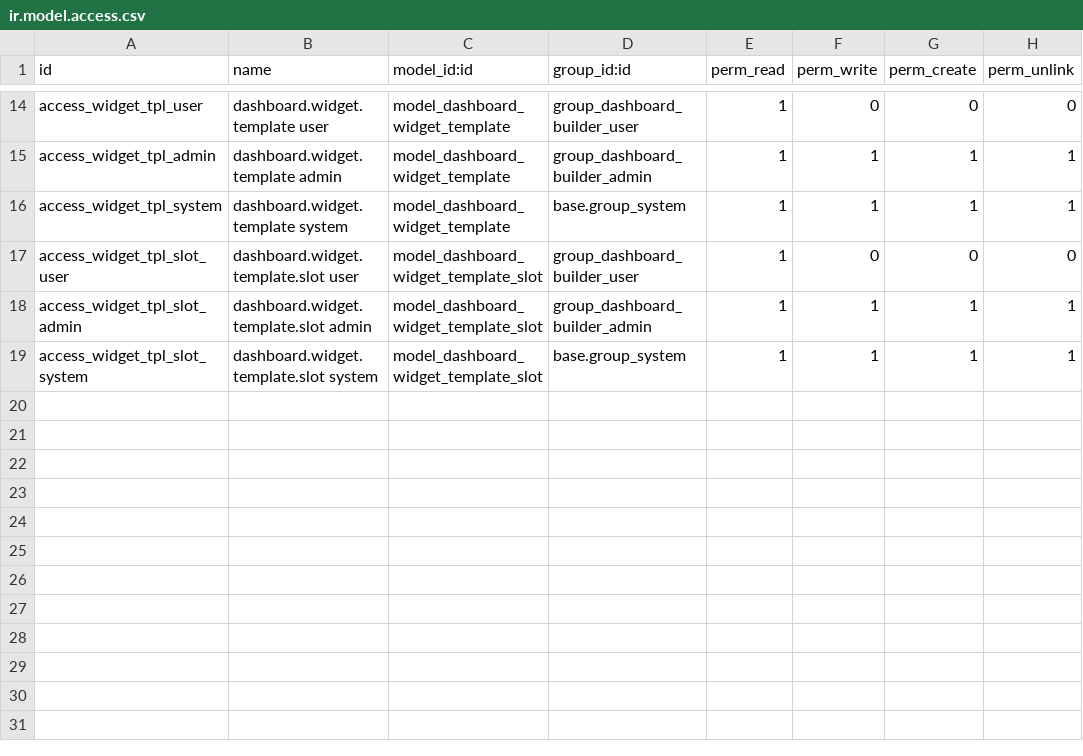
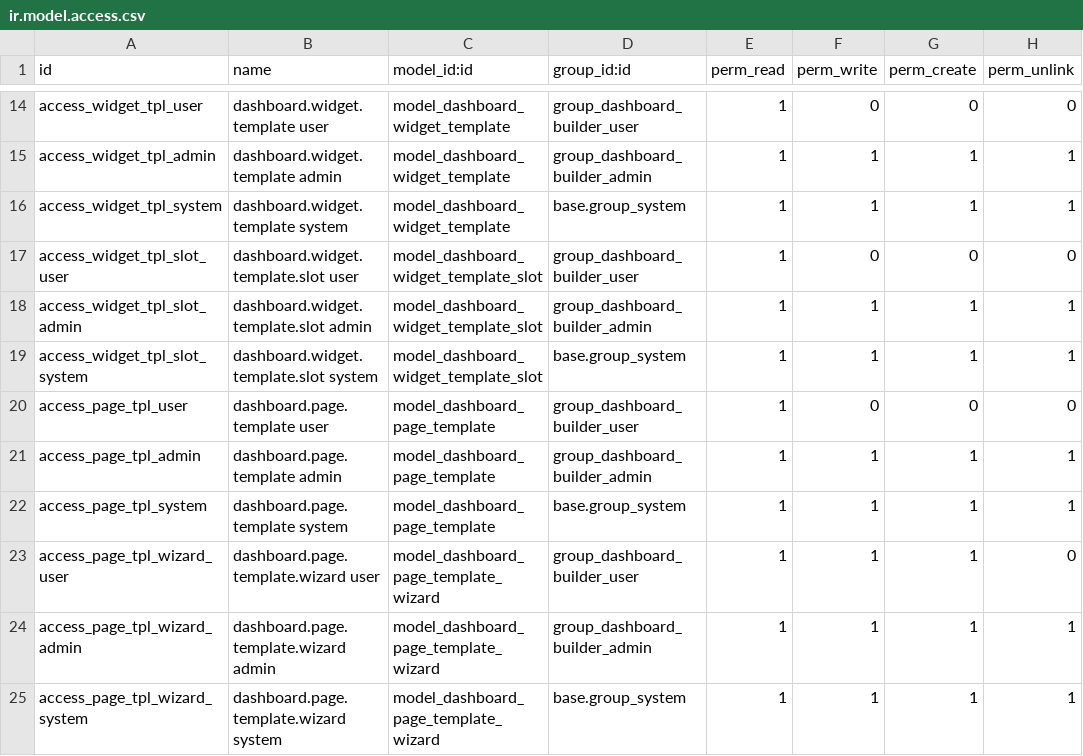
Before and after one commit to nshntkmr/earlyread-saas-odoo, a CSV file: dashboard_builder/security/ir.model.access.csv, drawn as a sheet; only a part is shown, gaps mark what is left out.

```diff
--- a/dashboard_builder/security/ir.model.access.csv
+++ b/dashboard_builder/security/ir.model.access.csv
@@ -19 +19,7 @@ access_widget_tpl_slot_admin,dashboard.widget.template.slot admin,model_dashboar
 access_widget_tpl_slot_system,dashboard.widget.template.slot system,model_dashboard_widget_template_slot,base.group_system,1,1,1,1
+access_page_tpl_user,dashboard.page.template user,model_dashboard_page_template,group_dashboard_builder_user,1,0,0,0
+access_page_tpl_admin,dashboard.page.template admin,model_dashboard_page_template,group_dashboard_builder_admin,1,1,1,1
+access_page_tpl_system,dashboard.page.template system,model_dashboard_page_template,base.group_system,1,1,1,1
+access_page_tpl_wizard_user,dashboard.page.template.wizard user,model_dashboard_page_template_wizard,group_dashboard_builder_user,1,1,1,0
+access_page_tpl_wizard_admin,dashboard.page.template.wizard admin,model_dashboard_page_template_wizard,group_dashboard_builder_admin,1,1,1,1
+access_page_tpl_wizard_system,dashboard.page.template.wizard system,model_dashboard_page_template_wizard,base.group_system,1,1,1,1
```
Also changed, not shown: 6 other files.
